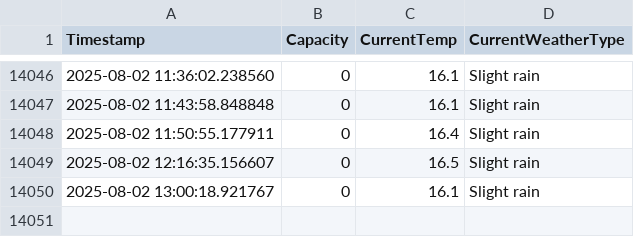
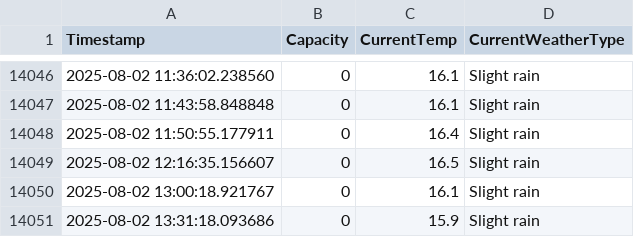
Before and after one commit to liamjosephnolan/ki_webfetch, a CSV file: ki_current_capacity_log.csv, drawn as a sheet; only a part is shown, gaps mark what is left out; the diff names each change by its address in the sheet, - before the commit and + after, or states it on an @@ line.

```diff
--- a/ki_current_capacity_log.csv
+++ b/ki_current_capacity_log.csv
+row 14051: 2025-08-02 13:31:18.093686 | 0 | 15.9 | Slight rain
```
